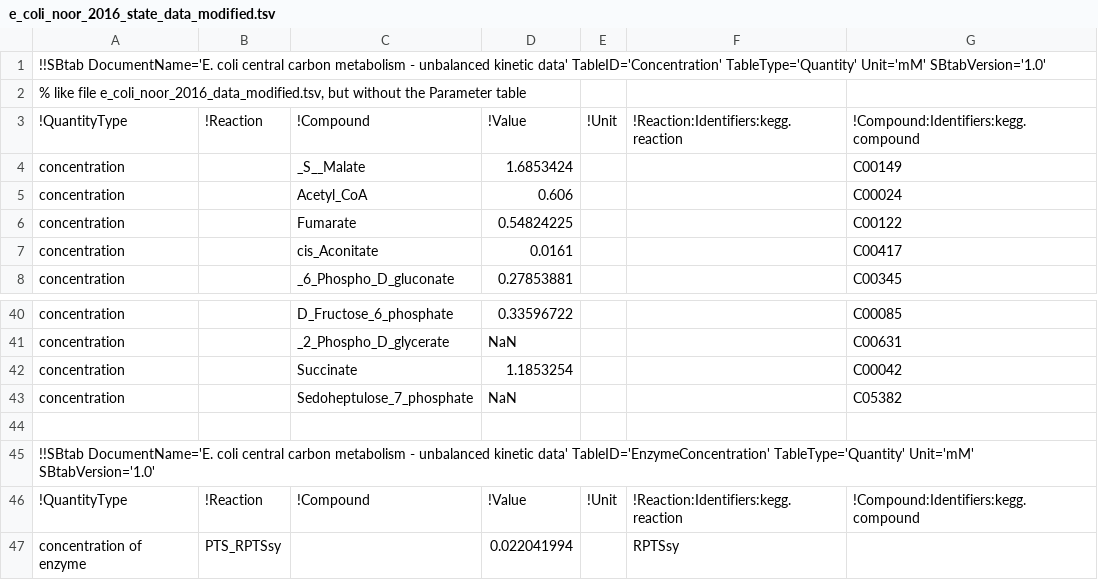
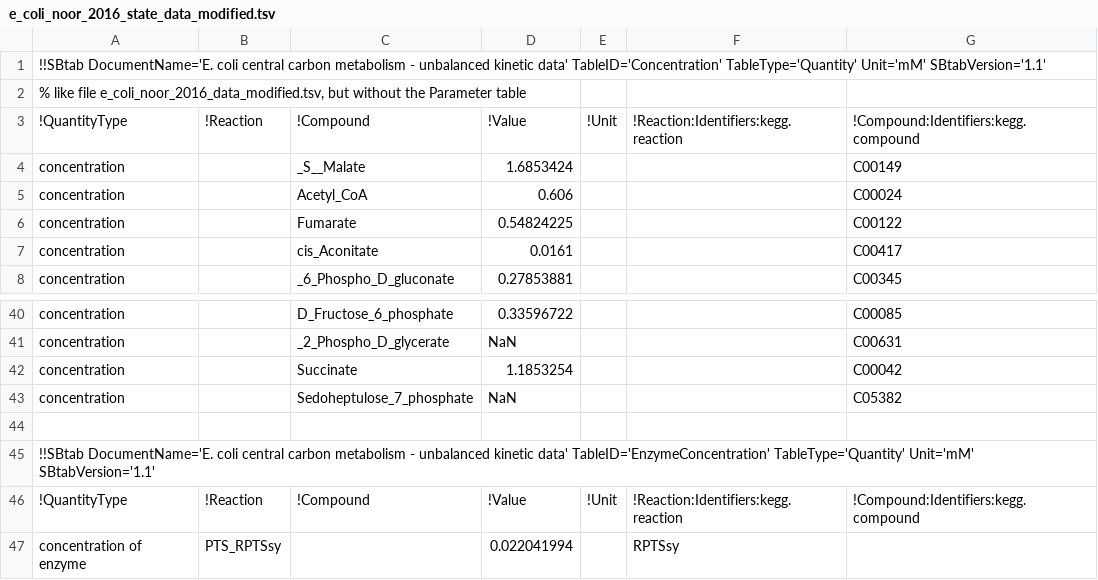
Before and after one commit to liebermeister/stm, a TSV file: resources/models-article/Escherichia_coli_ccm/original_model/e_coli_noor_2016_state_data_modified.tsv, drawn as a sheet; only a part is shown, gaps mark what is left out.

```diff
--- a/resources/models-article/Escherichia_coli_ccm/original_model/e_coli_noor_2016_state_data_modified.tsv
+++ b/resources/models-article/Escherichia_coli_ccm/original_model/e_coli_noor_2016_state_data_modified.tsv
@@ -1,2 +1,2 @@
-!!SBtab DocumentName='E. coli central carbon metabolism - unbalanced kinetic data' TableID='Concentration' TableType='Quantity' Unit='mM' SBtabVersion='1.0'
+!!SBtab DocumentName='E. coli central carbon metabolism - unbalanced kinetic data' TableID='Concentration' TableType='Quantity' Unit='mM' SBtabVersion='1.1'
 % like file e_coli_noor_2016_data_modified.tsv, but without the Parameter table
@@ -44,3 +44,3 @@ concentration		Sedoheptulose_7_phosphate	NaN			C05382
 						
-!!SBtab DocumentName='E. coli central carbon metabolism - unbalanced kinetic data' TableID='EnzymeConcentration' TableType='Quantity' Unit='mM' SBtabVersion='1.0'						
+!!SBtab DocumentName='E. coli central carbon metabolism - unbalanced kinetic data' TableID='EnzymeConcentration' TableType='Quantity' Unit='mM' SBtabVersion='1.1'						
 !QuantityType	!Reaction	!Compound	!Value	!Unit	!Reaction:Identifiers:kegg.reaction	!Compound:Identifiers:kegg.compound
```
Also changed, not shown: resources/models-article/Escherichia_coli_ccm/original_model/e_coli_noor_2016_kinetic_data_modified.tsv, resources/models-article/Escherichia_coli_ccm/original_model/e_coli_noor_2016_plus_overflow_oxa_internal.tsv, 3 other files.
